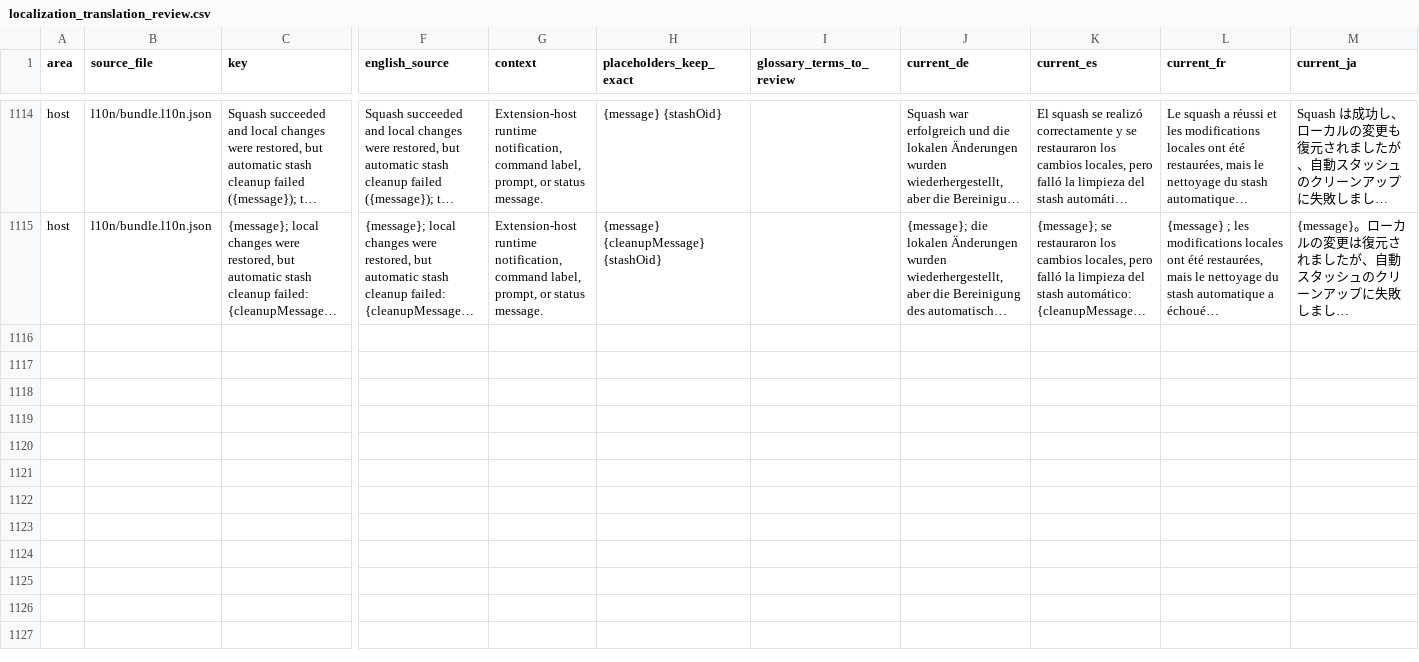
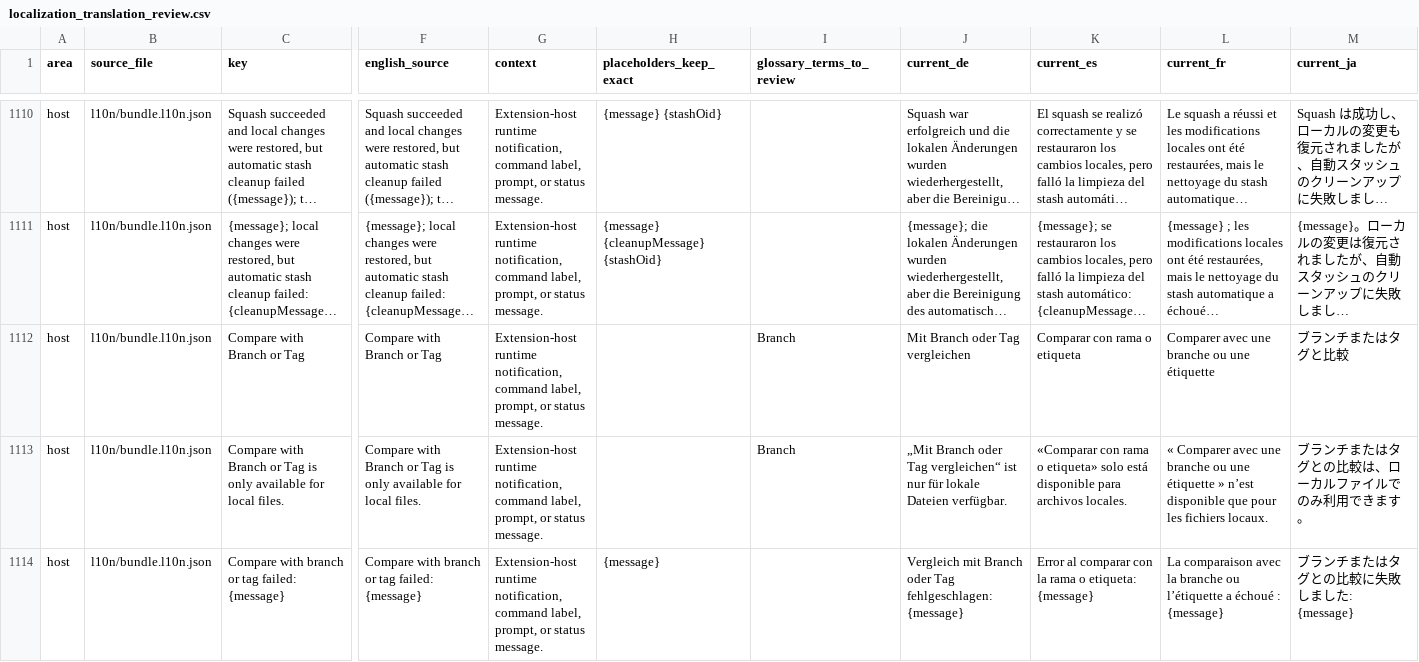
Before and after one commit to MaheshKok/IntelliGit, a CSV file: docs/localization/localization_translation_review.csv, drawn as a sheet; only a part is shown, gaps mark what is left out; long unchanged cells end in …; rows hold the shown columns only; the diff covers the shown part only; the diff names each change by its address in the sheet, - before the commit and + after, or states it on an @@ line.

Commit message:
feat: compare selected files with branches and tags

```diff
--- a/docs/localization/localization_translation_review.csv
+++ b/docs/localization/localization_translation_review.csv
+row 1112: host | l10n/bundle.l10n.json | Compare with Branch or Tag | Compare with Branch or Tag | Extension-host runtime notification, command label, prompt, or status message. |  | Branch | Mit Branch oder Tag vergleichen | Comparar con rama o etiqueta | Comparer avec une branche ou une étiquette | ブランチまたはタグと比較
+row 1113: host | l10n/bundle.l10n.json | Compare with Branch or Tag is only available for local files. | Compare with Branch or Tag is only available for local files. | Extension-host runtime notification, command label, prompt, or status message. |  | Branch | „Mit Branch oder Tag vergleichen“ ist nur für lokale Dateien verfügbar. | «Comparar con rama o etiqueta» solo está disponible para archivos locales. | « Comparer avec une branche ou une étiquette » n’est disponible que pour les fichiers locaux. | ブランチまたはタグとの比較は、ローカルファイルでのみ利用できます。
+row 1114: host | l10n/bundle.l10n.json | Compare with branch or tag failed: {message} | Compare with branch or tag failed: {message} | Extension-host runtime notification, command label, prompt, or status message. | {message} |  | Vergleich mit Branch oder Tag fehlgeschlagen: {message} | Error al comparar con la rama o etiqueta: {message} | La comparaison avec la branche ou l’étiquette a échoué : {message} | ブランチまたはタグとの比較に失敗しました: {message}
```
Also changed, not shown: 2 added rows, 4 removed rows and 12 edited cells elsewhere in this file, 35 other files.
